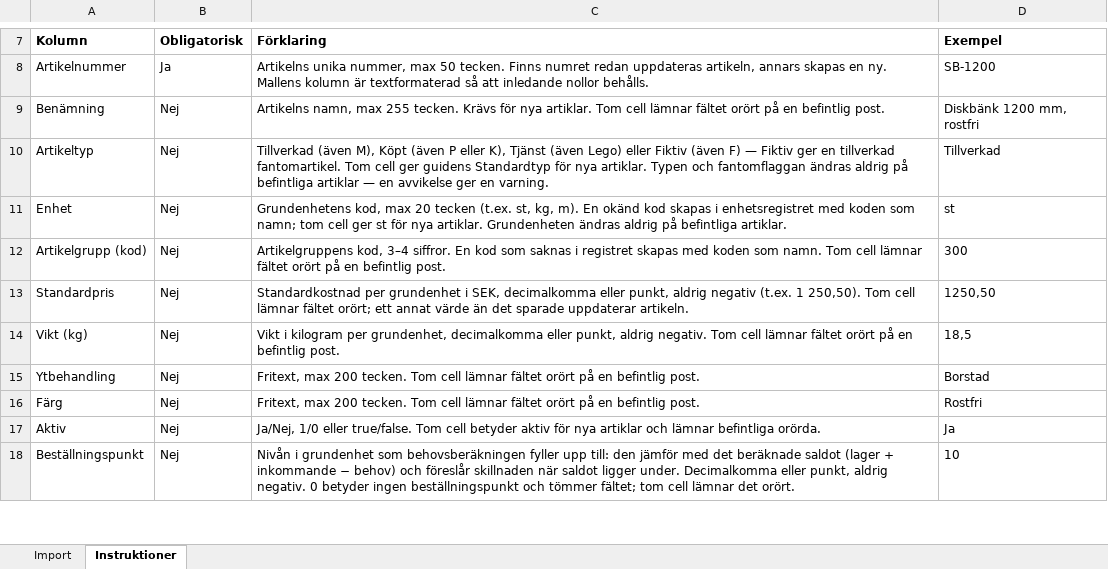
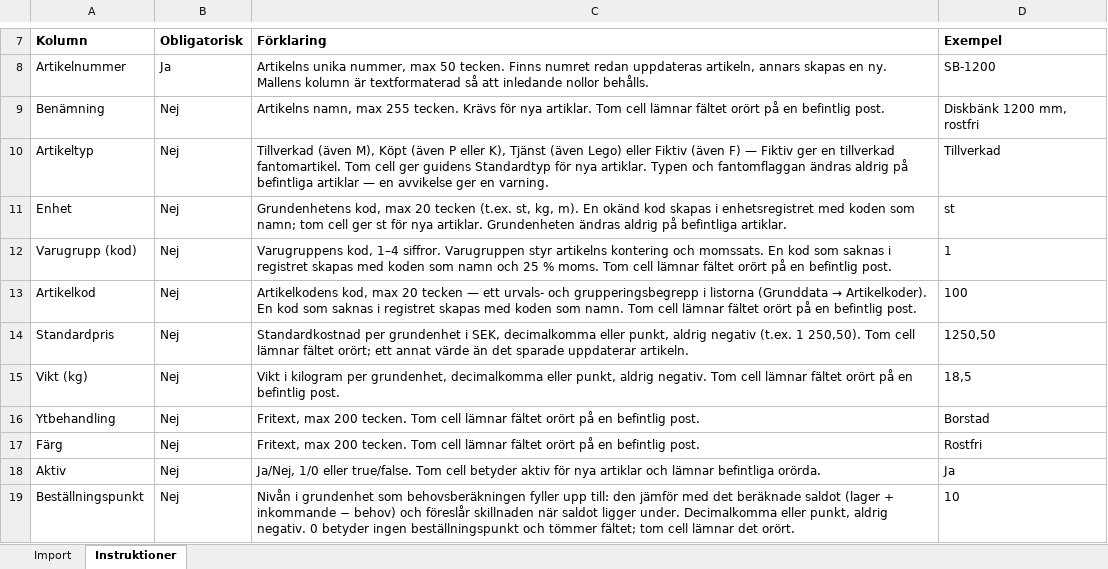
Before and after one commit to ubbe76/Nav-ERP, an Excel workbook: apps/web/public/importmallar/importmall-artiklar.xlsx, sheet Instruktioner, drawn as a sheet; only a part is shown, gaps mark what is left out; values as stored, in another font and other column widths than the file's, no borders; removed rows and columns are numbered as before the commit, all else as after; the diff names each change by its address in the sheet, - before the commit and + after, or states it on an @@ line.

```diff
--- a/apps/web/public/importmallar/importmall-artiklar.xlsx (sheet Instruktioner)
+++ b/apps/web/public/importmallar/importmall-artiklar.xlsx (sheet Instruktioner)
-row 12: Artikelgrupp (kod) | Nej | Artikelgruppens kod, 3–4 siffror. En kod som saknas i registret skapas med koden som namn. Tom cell lämnar fältet orört på en befintlig post. | 300
+row 12: Varugrupp (kod) | Nej | Varugruppens kod, 1–4 siffror. Varugruppen styr artikelns kontering och momssats. En kod som saknas i registret skapas med koden som namn och 25 % moms. Tom cell lämnar fältet orört på en befintlig post. | 1
+row 13: Artikelkod | Nej | Artikelkodens kod, max 20 tecken — ett urvals- och grupperingsbegrepp i listorna (Grunddata → Artikelkoder). En kod som saknas i registret skapas med koden som namn. Tom cell lämnar fältet orört på en befintlig post. | 100
```
Also changed, not shown: sheet Import, 50 other files.
